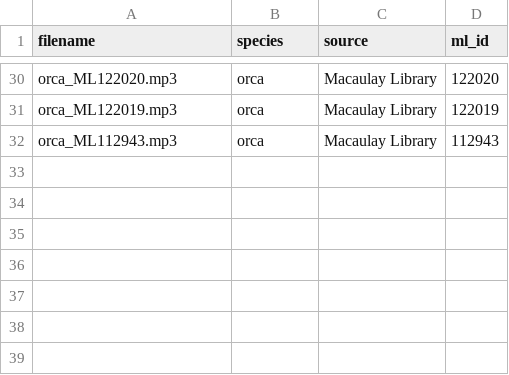
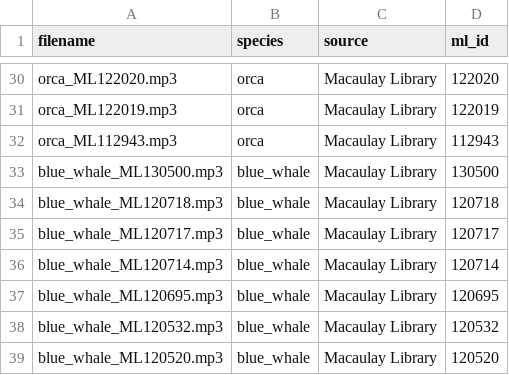
Before and after one commit to aarushkadira-dot/biosonar, a CSV file: data/manifest.csv, drawn as a sheet; only a part is shown, gaps mark what is left out.

Commit message:
add 7 more blue whale recordings - blue whale now 8 total

```diff
--- a/data/manifest.csv
+++ b/data/manifest.csv
@@ -32 +32,8 @@ orca_ML122019.mp3,orca,Macaulay Library,122019
 orca_ML112943.mp3,orca,Macaulay Library,112943
+blue_whale_ML130500.mp3,blue_whale,Macaulay Library,130500
+blue_whale_ML120718.mp3,blue_whale,Macaulay Library,120718
+blue_whale_ML120717.mp3,blue_whale,Macaulay Library,120717
+blue_whale_ML120714.mp3,blue_whale,Macaulay Library,120714
+blue_whale_ML120695.mp3,blue_whale,Macaulay Library,120695
+blue_whale_ML120532.mp3,blue_whale,Macaulay Library,120532
+blue_whale_ML120520.mp3,blue_whale,Macaulay Library,120520
```
